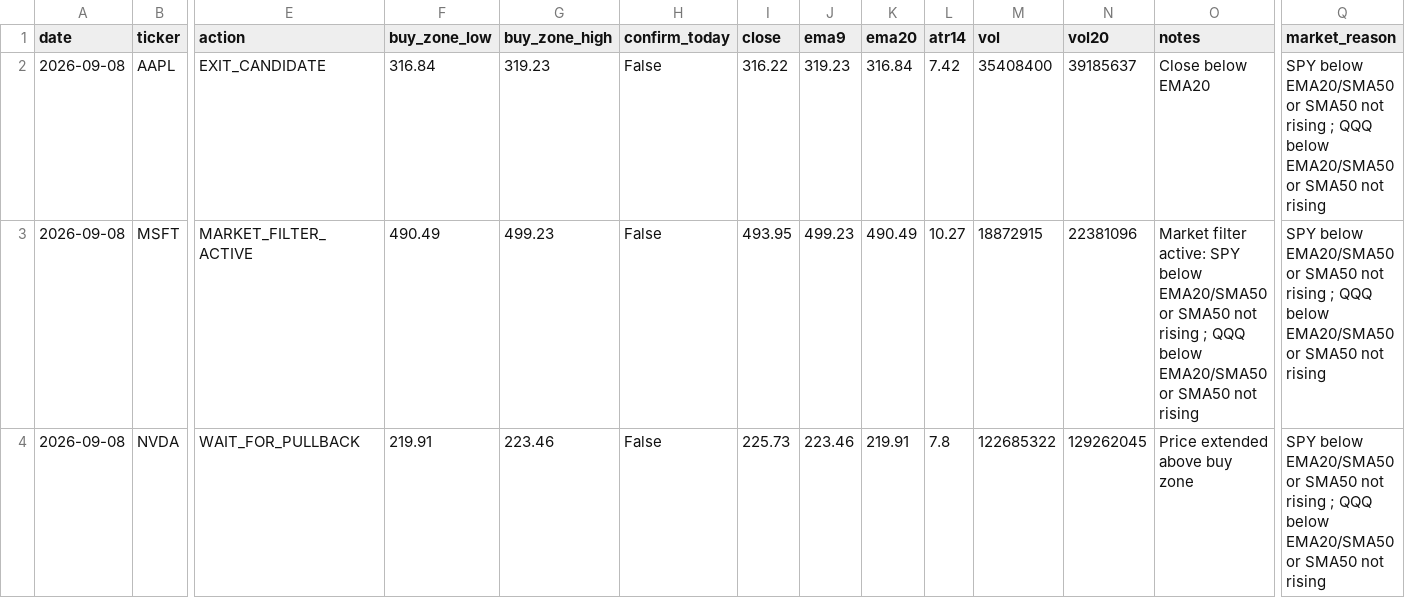
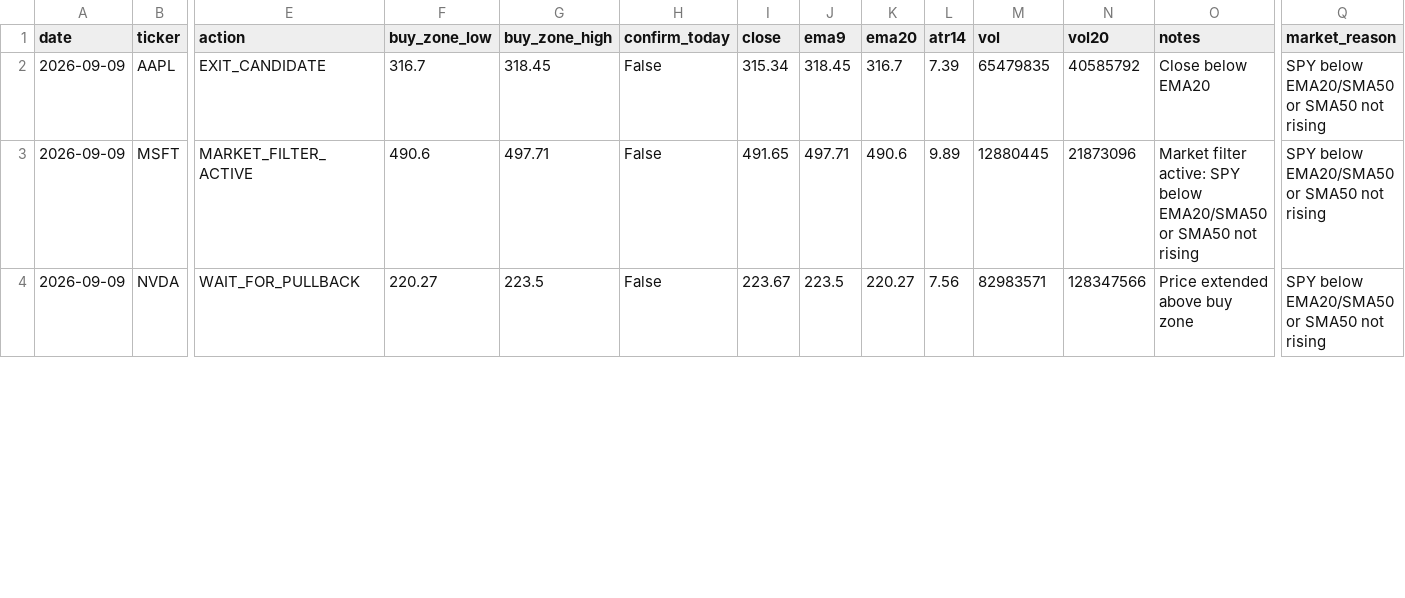
Before and after one commit to Ayodukale/S_B, a CSV file: data/out_signals.csv, drawn as a sheet; only a part is shown, gaps mark what is left out; the diff covers the shown part only; the diff names each change by its address in the sheet, - before the commit and + after, or states it on an @@ line.

```diff
--- a/data/out_signals.csv
+++ b/data/out_signals.csv
-A2:A4 (date): 2026-09-08
+A2:A4 (date): 2026-09-09
-F2 (buy_zone_low): 316.84
+F2 (buy_zone_low): 316.7
-G2 (buy_zone_high): 319.23
+G2 (buy_zone_high): 318.45
-I2 (close): 316.22
+I2 (close): 315.34
-J2 (ema9): 319.23
+J2 (ema9): 318.45
-K2 (ema20): 316.84
+K2 (ema20): 316.7
-L2 (atr14): 7.42
+L2 (atr14): 7.39
-M2 (vol): 35408400
+M2 (vol): 65479835
-N2 (vol20): 39185637
+N2 (vol20): 40585792
-Q2:Q4 (market_reason): …not rising ; QQQ below EMA20/SMA50 or SMA50 not rising
+Q2:Q4 (market_reason): …not rising
-F3 (buy_zone_low): 490.49
+F3 (buy_zone_low): 490.6
-G3 (buy_zone_high): 499.23
+G3 (buy_zone_high): 497.71
-I3 (close): 493.95
+I3 (close): 491.65
-J3 (ema9): 499.23
+J3 (ema9): 497.71
-K3 (ema20): 490.49
+K3 (ema20): 490.6
-L3 (atr14): 10.27
+L3 (atr14): 9.89
-M3 (vol): 18872915
+M3 (vol): 12880445
-N3 (vol20): 22381096
+N3 (vol20): 21873096
-O3 (notes): …not rising ; QQQ below EMA20/SMA50 or SMA50 not rising
+O3 (notes): …not rising
-F4 (buy_zone_low): 219.91
+F4 (buy_zone_low): 220.27
-G4 (buy_zone_high): 223.46
+G4 (buy_zone_high): 223.5
-I4 (close): 225.73
+I4 (close): 223.67
-J4 (ema9): 223.46
+J4 (ema9): 223.5
-K4 (ema20): 219.91
+K4 (ema20): 220.27
-L4 (atr14): 7.8
+L4 (atr14): 7.56
-M4 (vol): 122685322
+M4 (vol): 82983571
-N4 (vol20): 129262045
+N4 (vol20): 128347566
```
Also changed, not shown: 1 added row and 32 edited cells elsewhere in this file, 3 other files.
